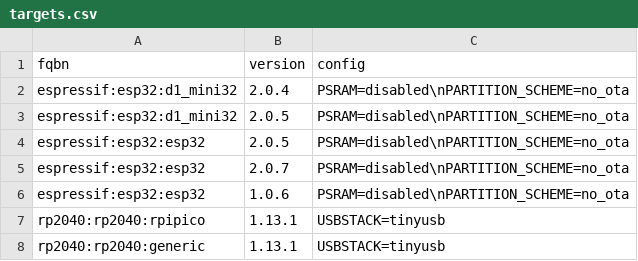
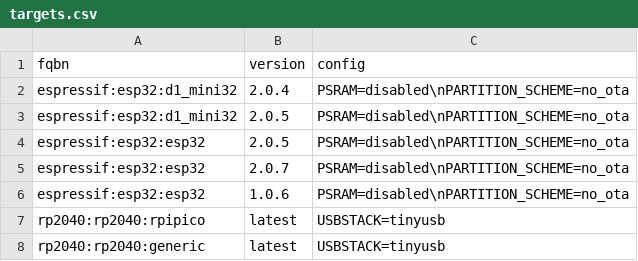
Before and after one commit to marcel-licence/ml_epiano_example, a CSV file: targets.csv, drawn as a sheet.

```diff
--- a/targets.csv
+++ b/targets.csv
@@ -6,3 +6,3 @@ espressif:esp32:esp32;2.0.7;PSRAM=disabled\nPARTITION_SCHEME=no_ota
 espressif:esp32:esp32;1.0.6;PSRAM=disabled\nPARTITION_SCHEME=no_ota
-rp2040:rp2040:rpipico;1.13.1;USBSTACK=tinyusb
-rp2040:rp2040:generic;1.13.1;USBSTACK=tinyusb
+rp2040:rp2040:rpipico;latest;USBSTACK=tinyusb
+rp2040:rp2040:generic;latest;USBSTACK=tinyusb
```
Also changed, not shown: 1 other file.
